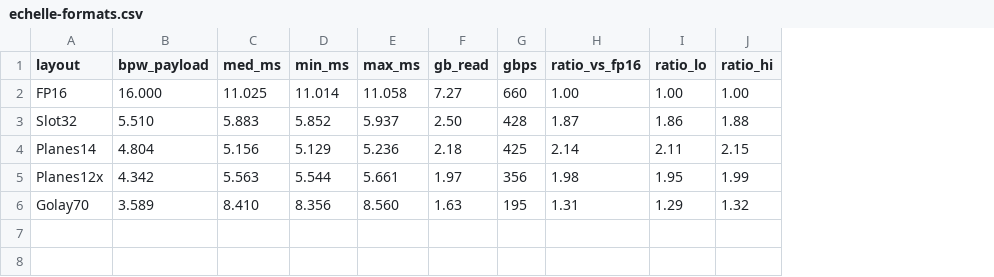
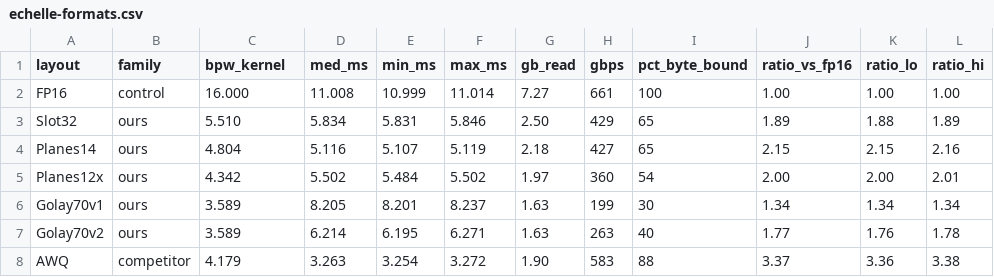
Before and after one commit to pjmalandrino/llvq, a CSV file: docs/data/echelle-formats.csv, drawn as a sheet; removed rows and columns are numbered as before the commit, all else as after; the diff names each change by its address in the sheet, - before the commit and + after, or states it on an @@ line.

```diff
--- a/docs/data/echelle-formats.csv
+++ b/docs/data/echelle-formats.csv
+column B (family), rows 2-5: control | ours | ours | ours
+column I (pct_byte_bound), rows 2-5: 100 | 65 | 65 | 54
-C1: bpw_payload
+C1: bpw_kernel
-D2 (med_ms): 11.025
+D2 (med_ms): 11.008
-E2 (min_ms): 11.014
+E2 (min_ms): 10.999
-F2 (max_ms): 11.058
+F2 (max_ms): 11.014
-H2 (gbps): 660
+H2 (gbps): 661
-D3 (med_ms): 5.883
+D3 (med_ms): 5.834
-E3 (min_ms): 5.852
+E3 (min_ms): 5.831
-F3 (max_ms): 5.937
+F3 (max_ms): 5.846
-H3 (gbps): 428
+H3 (gbps): 429
-J3 (ratio_vs_fp16): 1.87
+J3 (ratio_vs_fp16): 1.89
-K3 (ratio_lo): 1.86
+K3 (ratio_lo): 1.88
-L3 (ratio_hi): 1.88
+L3 (ratio_hi): 1.89
-D4 (med_ms): 5.156
+D4 (med_ms): 5.116
-E4 (min_ms): 5.129
+E4 (min_ms): 5.107
-F4 (max_ms): 5.236
+F4 (max_ms): 5.119
-H4 (gbps): 425
+H4 (gbps): 427
-J4 (ratio_vs_fp16): 2.14
+J4 (ratio_vs_fp16): 2.15
-K4 (ratio_lo): 2.11
+K4 (ratio_lo): 2.15
-L4 (ratio_hi): 2.15
+L4 (ratio_hi): 2.16
-D5 (med_ms): 5.563
+D5 (med_ms): 5.502
-E5 (min_ms): 5.544
+E5 (min_ms): 5.484
-F5 (max_ms): 5.661
+F5 (max_ms): 5.502
-H5 (gbps): 356
+H5 (gbps): 360
-J5 (ratio_vs_fp16): 1.98
+J5 (ratio_vs_fp16): 2.00
-K5 (ratio_lo): 1.95
+K5 (ratio_lo): 2.00
-L5 (ratio_hi): 1.99
+L5 (ratio_hi): 2.01
-row 6: Golay70 | 3.589 | 8.410 | 8.356 | 8.560 | 1.63 | 195 | 1.31 | 1.29 | 1.32
+row 6: Golay70v1 | ours | 3.589 | 8.205 | 8.201 | 8.237 | 1.63 | 199 | 30 | 1.34 | 1.34 | 1.34
+row 7: Golay70v2 | ours | 3.589 | 6.214 | 6.195 | 6.271 | 1.63 | 263 | 40 | 1.77 | 1.76 | 1.78
+row 8: AWQ | competitor | 4.179 | 3.263 | 3.254 | 3.272 | 1.90 | 583 | 88 | 3.37 | 3.36 | 3.38
```
Also changed, not shown: 9 other files.
